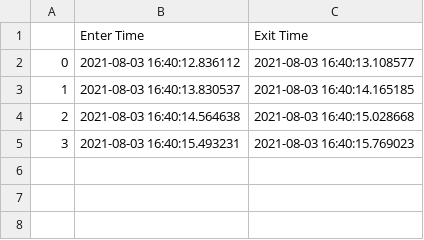
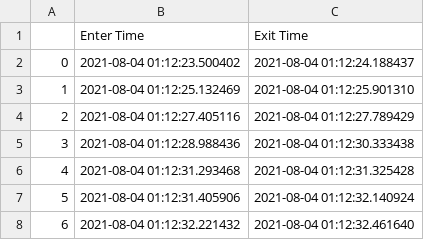
Before and after one commit to ParagD25/Motion_Detection, a CSV file: Timings.csv, drawn as a sheet.

Commit message:
Timestamp Data

```diff
--- a/Timings.csv
+++ b/Timings.csv
@@ -1,5 +1,8 @@
 ,Enter Time,Exit Time
-0,2021-08-03 16:40:12.836112,2021-08-03 16:40:13.108577
-1,2021-08-03 16:40:13.830537,2021-08-03 16:40:14.165185
-2,2021-08-03 16:40:14.564638,2021-08-03 16:40:15.028668
-3,2021-08-03 16:40:15.493231,2021-08-03 16:40:15.769023
+0,2021-08-04 01:12:23.500402,2021-08-04 01:12:24.188437
+1,2021-08-04 01:12:25.132469,2021-08-04 01:12:25.901310
+2,2021-08-04 01:12:27.405116,2021-08-04 01:12:27.789429
+3,2021-08-04 01:12:28.988436,2021-08-04 01:12:30.333438
+4,2021-08-04 01:12:31.293468,2021-08-04 01:12:31.325428
+5,2021-08-04 01:12:31.405906,2021-08-04 01:12:32.140924
+6,2021-08-04 01:12:32.221432,2021-08-04 01:12:32.461640
```
